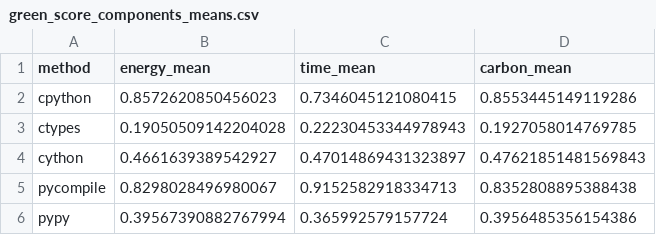
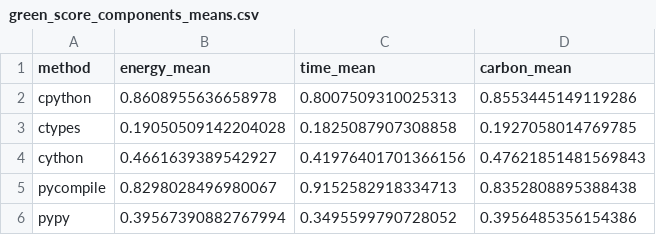
Before and after one commit to FatinShadab/python-energy-microscope, a CSV file: data/collection_1/analysis/green_score_components_means.csv, drawn as a sheet.

Commit message:
Update green_score_components_means.csv

```diff
--- a/data/collection_1/analysis/green_score_components_means.csv
+++ b/data/collection_1/analysis/green_score_components_means.csv
@@ -1,6 +1,6 @@
 method,energy_mean,time_mean,carbon_mean
-cpython,0.8572620850456023,0.7346045121080415,0.8553445149119286
-ctypes,0.19050509142204028,0.22230453344978943,0.1927058014769785
-cython,0.4661639389542927,0.47014869431323897,0.47621851481569843
+cpython,0.8608955636658978,0.8007509310025313,0.8553445149119286
+ctypes,0.19050509142204028,0.1825087907308858,0.1927058014769785
+cython,0.4661639389542927,0.41976401701366156,0.47621851481569843
 pycompile,0.8298028496980067,0.9152582918334713,0.8352808895388438
-pypy,0.39567390882767994,0.365992579157724,0.3956485356154386
+pypy,0.39567390882767994,0.3495599790728052,0.3956485356154386
```
